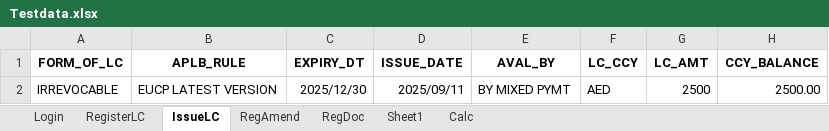
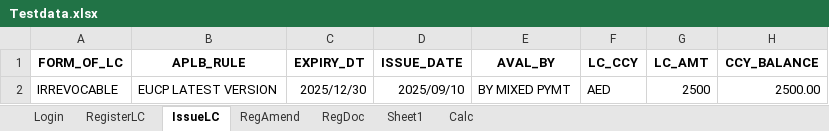
Before and after one commit to kaisermeeran/Trade_EE_Application2, an Excel workbook: Data/Testdata.xlsx, sheet IssueLC, drawn as a sheet; only a part is shown; values as stored, in another font and other column widths than the file's, no borders; the diff names each change by its address in the sheet, - before the commit and + after, or states it on an @@ line.

Commit message:
updated excel File

```diff
--- a/Data/Testdata.xlsx (sheet IssueLC)
+++ b/Data/Testdata.xlsx (sheet IssueLC)
-D2 (ISSUE_DATE): 2025/09/11
+D2 (ISSUE_DATE): 2025/09/10
```
Also changed, not shown: 1 other file.
